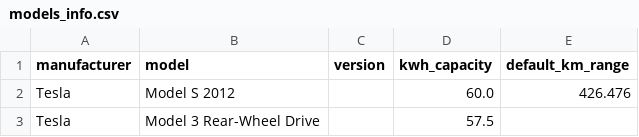
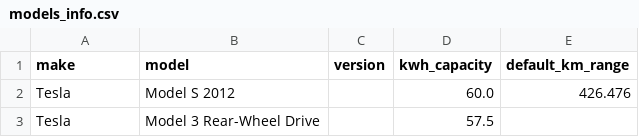
Before and after one commit to charlesproye/murfy-cover-app, a CSV file: src/core/data_cache/models_info.csv, drawn as a sheet; only a part is shown.

Commit message:
Feat/Fix: Added merging of ev models info onto ayvens fleet info. Fixed ayvens fleet info dtype.

```diff
--- a/src/core/data_cache/models_info.csv
+++ b/src/core/data_cache/models_info.csv
@@ -1,2 +1,2 @@
-manufacturer,model,version,kwh_capacity,default_km_range
+make,model,version,kwh_capacity,default_km_range
 Tesla,Model S 2012,,60.0,426.476
```
Also changed, not shown: 4 other files.
